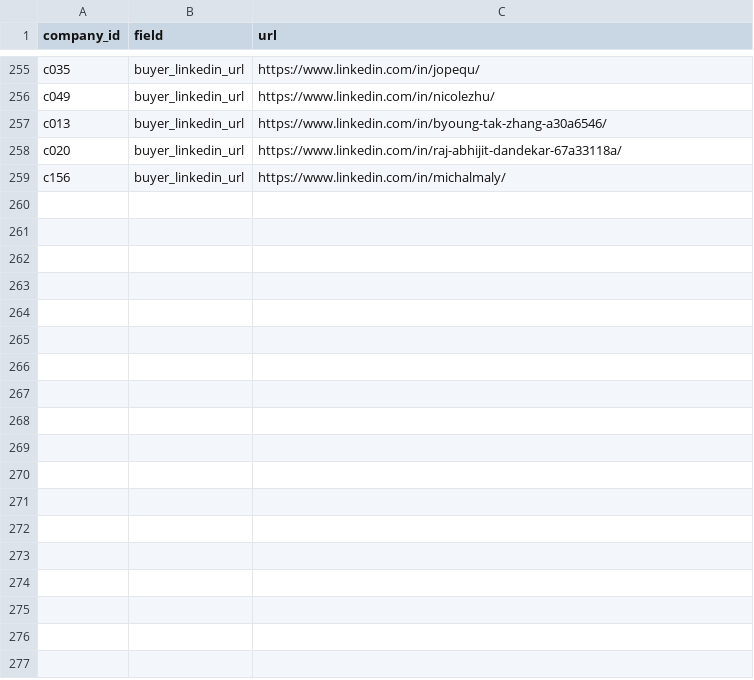
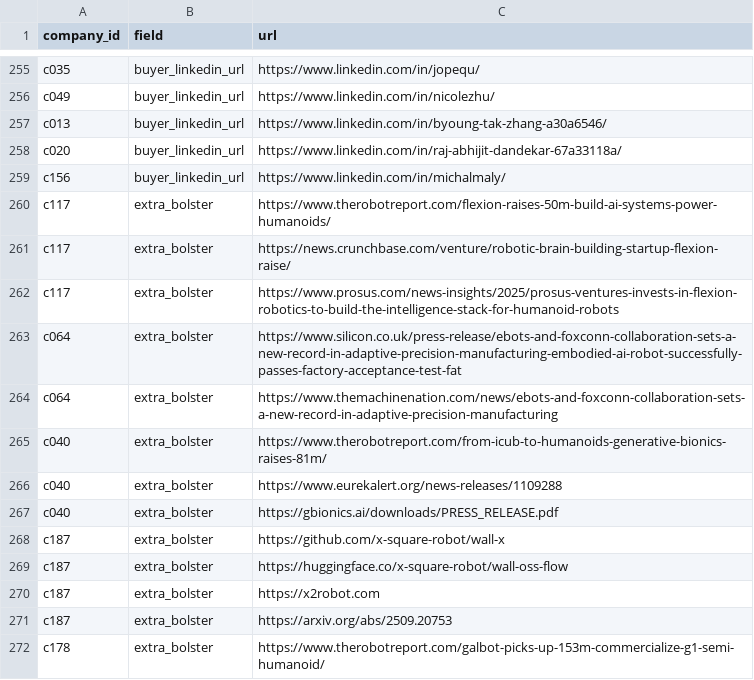
Before and after one commit to wyatthenryzoia-art/reflex-target-map, a CSV file: data/sources.csv, drawn as a sheet; only a part is shown, gaps mark what is left out; the diff names each change by its address in the sheet, - before the commit and + after, or states it on an @@ line.

Commit message:
phase 8: bolster T1 sources, fix x-square domain

```diff
--- a/data/sources.csv
+++ b/data/sources.csv
+row 260: c117 | extra_bolster | https://www.therobotreport.com/flexion-raises-50m-build-ai-systems-power-humanoids/
+row 261: c117 | extra_bolster | https://news.crunchbase.com/venture/robotic-brain-building-startup-flexion-raise/
+row 262: c117 | extra_bolster | https://www.prosus.com/news-insights/2025/prosus-ventures-invests-in-flexion-robotics-to-build-the-intelligence-stack-for-humanoid-robots
+row 263: c064 | extra_bolster | https://www.silicon.co.uk/press-release/ebots-and-foxconn-collaboration-sets-a-new-record-in-adaptive-precision-manufacturing-embodied-ai-robot-successfully-passes-factory-acceptance-test-fat
+row 264: c064 | extra_bolster | https://www.themachinenation.com/news/ebots-and-foxconn-collaboration-sets-a-new-record-in-adaptive-precision-manufacturing
+row 265: c040 | extra_bolster | https://www.therobotreport.com/from-icub-to-humanoids-generative-bionics-raises-81m/
+row 266: c040 | extra_bolster | https://www.eurekalert.org/news-releases/1109288
+row 267: c040 | extra_bolster | https://gbionics.ai/downloads/PRESS_RELEASE.pdf
+row 268: c187 | extra_bolster | https://github.com/x-square-robot/wall-x
+row 269: c187 | extra_bolster | https://huggingface.co/x-square-robot/wall-oss-flow
+row 270: c187 | extra_bolster | https://x2robot.com
+row 271: c187 | extra_bolster | https://arxiv.org/abs/2509.20753
+row 272: c178 | extra_bolster | https://www.therobotreport.com/galbot-picks-up-153m-commercialize-g1-semi-humanoid/
```
Also changed, not shown: data/companies.csv, data/link_check_log.csv, 11 other files.
